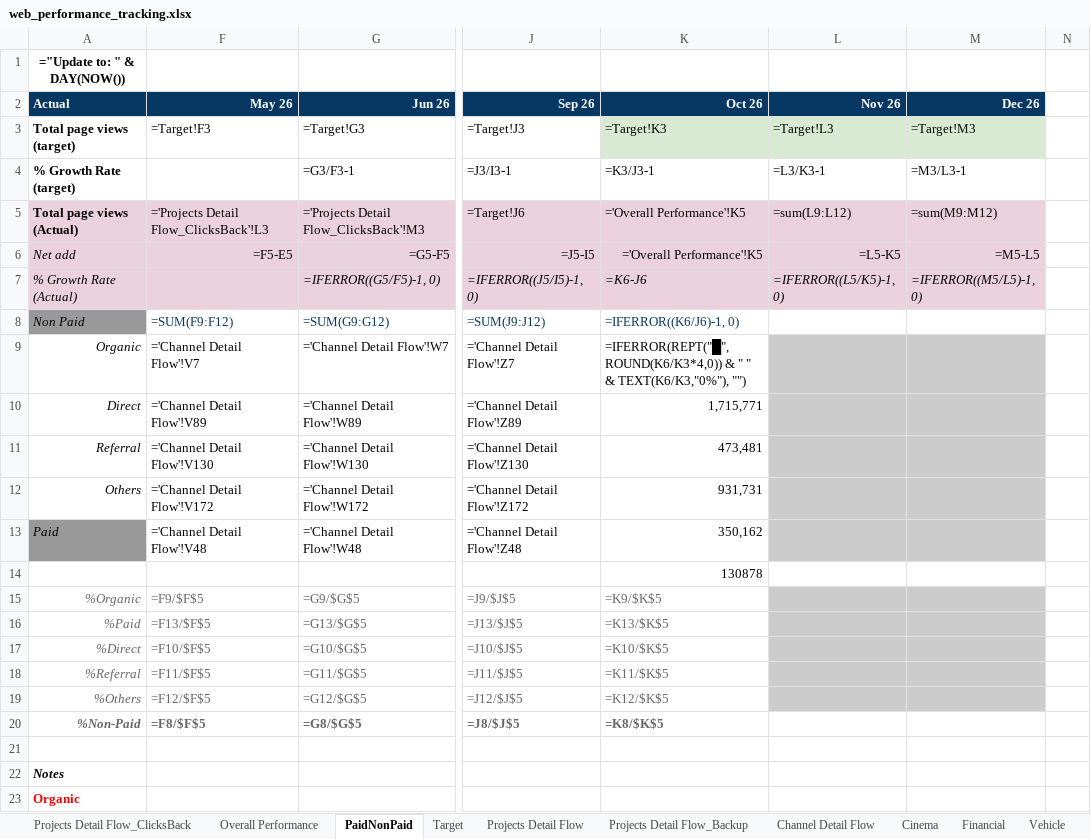
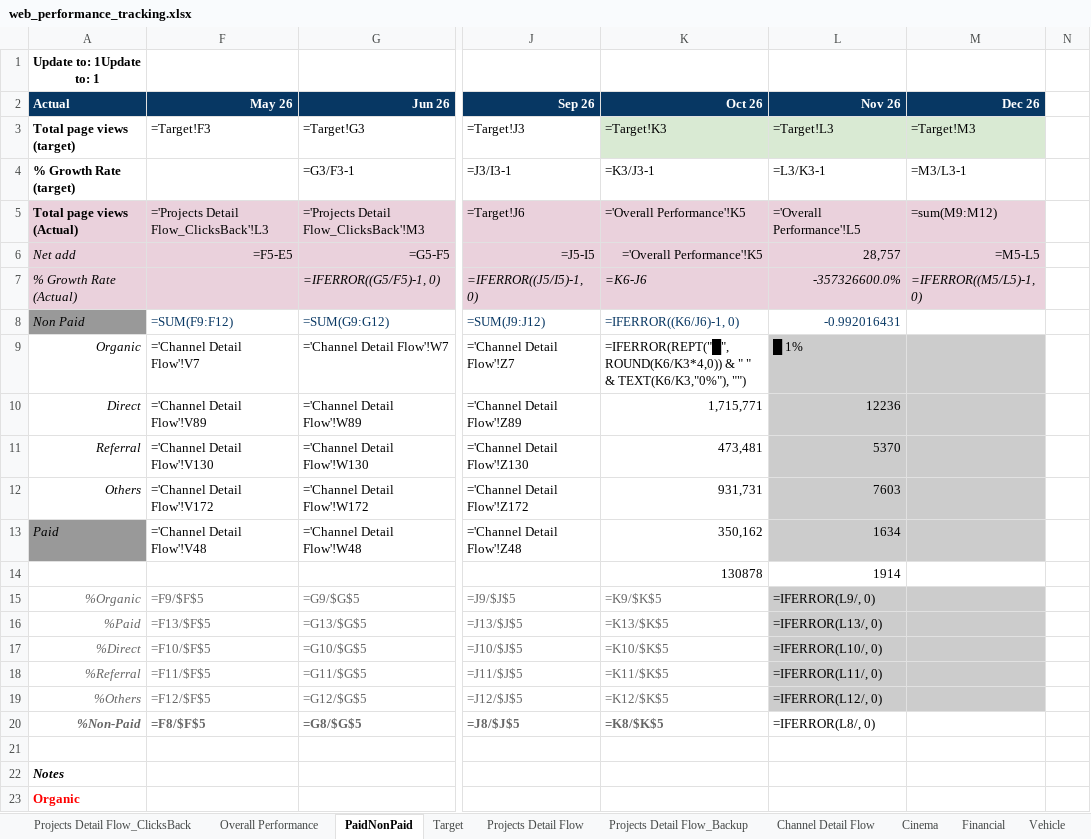
Before and after one commit to stormhoang/hienho-knowledgebase, an Excel workbook: 07_REPORTS/web_performance_tracking.xlsx, sheet PaidNonPaid, drawn as a sheet; only a part is shown, gaps mark what is left out; values as stored, in another font and other column widths than the file's, no borders; formulas without a stored value are shown as written; conditional formats not drawn; the diff names each change by its address in the sheet, - before the commit and + after, or states it on an @@ line.

```diff
--- a/07_REPORTS/web_performance_tracking.xlsx (sheet PaidNonPaid)
+++ b/07_REPORTS/web_performance_tracking.xlsx (sheet PaidNonPaid)
-A1: ="Update to: " & DAY(NOW())
+A1: Update to: 1Update to: 1
-L5: =sum(L9:L12)
+L5: ='Overall Performance'!L5
-L6: =L5-K5
+L6: 28,757
-L7: =IFERROR((L5/K5)-1, 0)
+L7: -357326600.0%
-L8: (empty)
+L8: -0.992016431
-L9: (empty)
+L9: █ 1%
-L10: (empty)
+L10: 12236
-L11: (empty)
+L11: 5370
-L12: (empty)
+L12: 7603
-L13: (empty)
+L13: 1634
-L14: (empty)
+L14: 1914
-L15: (empty)
+L15: =IFERROR(L9/, 0)
-L16: (empty)
+L16: =IFERROR(L13/, 0)
-L17: (empty)
+L17: =IFERROR(L10/, 0)
-L18: (empty)
+L18: =IFERROR(L11/, 0)
-L19: (empty)
+L19: =IFERROR(L12/, 0)
-L20: (empty)
+L20: =IFERROR(L8/, 0)
```
Also changed, not shown: sheet Projects Detail Flow, sheet Cinema, sheet Overall Performance, sheet Target, sheet Full month Pivot, sheet MTD Pivot, 2 more sheets, hidden cells, 07_REPORTS/web_platform_performance.xlsx, 4 other files.
